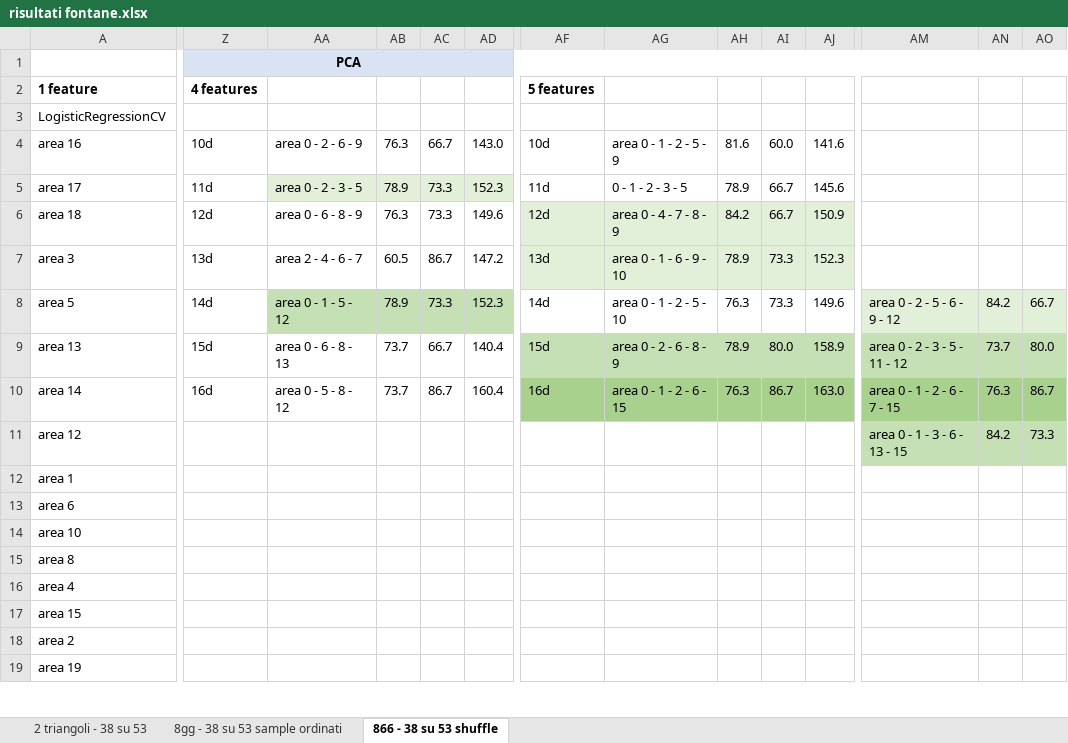
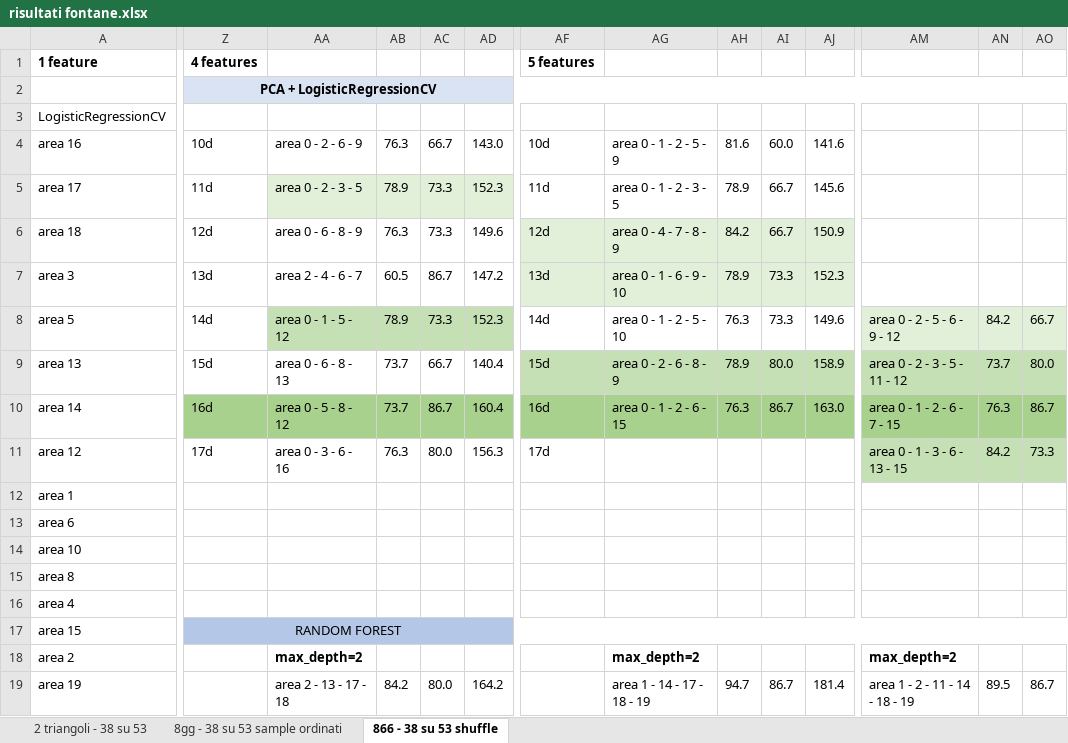
Before and after one commit to francescopandolfo/TESI_LM32, an Excel workbook: area no_detrend kalman 1 00001 01/risultati fontane.xlsx, sheet 866 - 38 su 53 shuffle, drawn as a sheet; only a part is shown, gaps mark what is left out; values as stored, in another font and other column widths than the file's, no borders; removed rows and columns are numbered as before the commit, all else as after; rows hold the shown columns only; the diff covers the shown part only; the diff names each change by its address in the sheet, - before the commit and + after, or states it on an @@ line.

```diff
--- a/area no_detrend kalman 1 00001 01/risultati fontane.xlsx (sheet 866 - 38 su 53 shuffle)
+++ b/area no_detrend kalman 1 00001 01/risultati fontane.xlsx (sheet 866 - 38 su 53 shuffle)
-row 1:  | PCA
+row 2:  | PCA + LogisticRegressionCV
-AG5: 0 - 1 - 2 - 3 - 5
+AG5: area 0 - 1 - 2 - 3 - 5
-Z10:AD10 fill: none
+Z10:AD10 fill: #A9D18E
-Z11: (empty)
+Z11: 17d
-AA11: (empty)
+AA11: area 0 - 3 - 6 - 16
-AB11: (empty)
+AB11: 76.3
-AC11: (empty)
+AC11: 80.0
-AD11: (empty)
+AD11: 156.3
-AF11: (empty)
+AF11: 17d
-Z17: (empty)
+Z17: RANDOM FOREST
-Z17:AD17 fill: none
+Z17:AD17 fill: #B4C7E7
+Z17:AP17 merged
-AF17:AJ17 fill: none
+AF17:AJ17 fill: #B4C7E7
-AM17:AO17 fill: none
+AM17:AO17 fill: #B4C7E7
-AA18: (empty)
+AA18: max_depth=2
-AG18: (empty)
+AG18: max_depth=2
-AM18: (empty)
+AM18: max_depth=2
-AA19: (empty)
+AA19: area 2 - 13 - 17 - 18
-AB19: (empty)
+AB19: 84.2
-AC19: (empty)
+AC19: 80.0
-AD19: (empty)
+AD19: 164.2
-AG19: (empty)
+AG19: area 1 - 14 - 17 - 18 - 19
-AH19: (empty)
+AH19: 94.7
-AI19: (empty)
+AI19: 86.7
-AJ19: (empty)
+AJ19: 181.4
-AM19: (empty)
+AM19: area 1 - 2 - 11 - 14 - 18 - 19
-AN19: (empty)
+AN19: 89.5
-AO19: (empty)
+AO19: 86.7
```
Also changed, not shown: 63 edited cells, cell formats and merged cells elsewhere in this sheet, area no_detrend kalman 1 00001 01/risultati eventi + fontane.xlsx, 1 other file.
